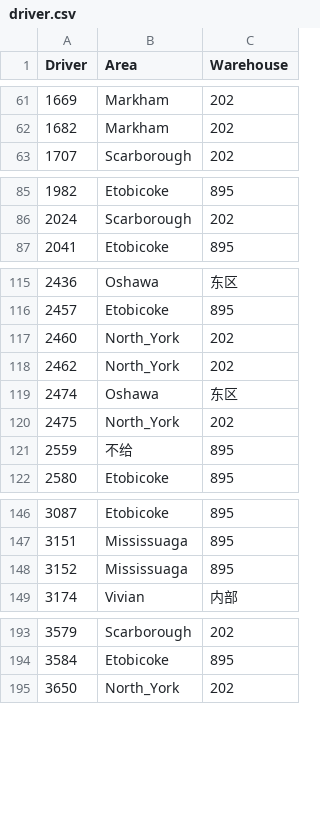
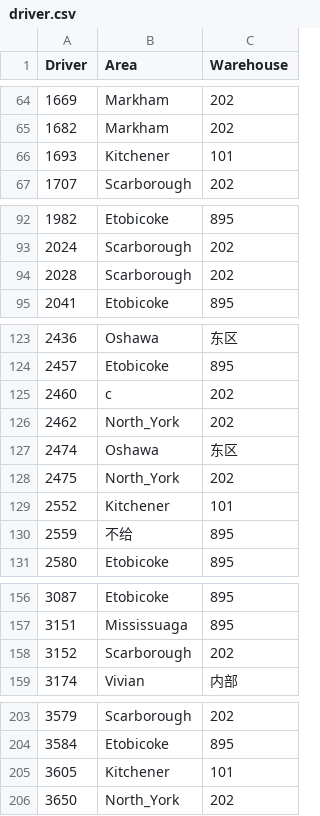
Before and after one commit to imsfcj/the_CJ, a CSV file: pages/setup/data/important/driver.csv, drawn as a sheet; only a part is shown, gaps mark what is left out; the diff covers the shown part only.

```diff
--- a/pages/setup/data/important/driver.csv
+++ b/pages/setup/data/important/driver.csv
@@ -62,2 +65,3 @@
 1682,Markham,202
+1693,Kitchener,101
 1707,Scarborough,202
@@ -86,2 +93,3 @@
 2024,Scarborough,202
+2028,Scarborough,202
 2041,Etobicoke,895
@@ -116,3 +124,3 @@
 2457,Etobicoke,895
-2460,North_York,202
+2460,c,202
 2462,North_York,202
@@ -120,2 +128,3 @@
 2475,North_York,202
+2552,Kitchener,101
 2559,不给,895
@@ -147,3 +157,3 @@
 3151,Mississuaga,895
-3152,Mississuaga,895
+3152,Scarborough,202
 3174,Vivian,内部
@@ -194,2 +204,3 @@
 3584,Etobicoke,895
+3605,Kitchener,101
 3650,North_York,202
```
Also changed, not shown: 33 added rows and 3 edited cells elsewhere in this file.
